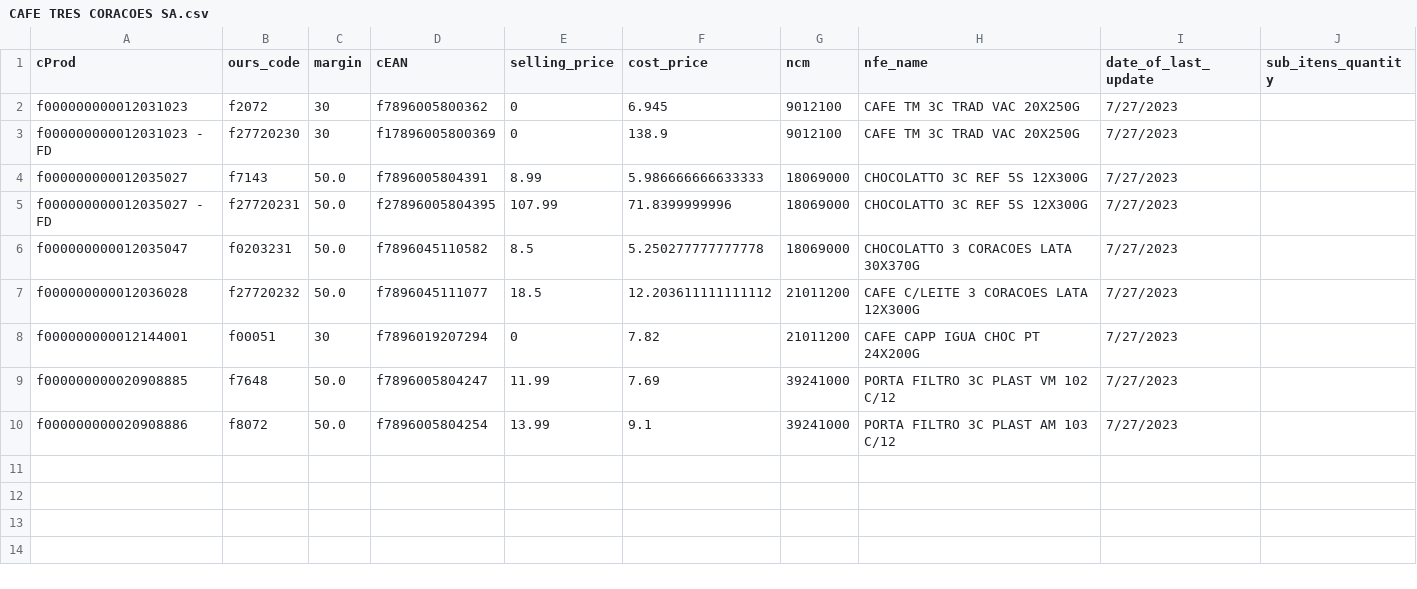
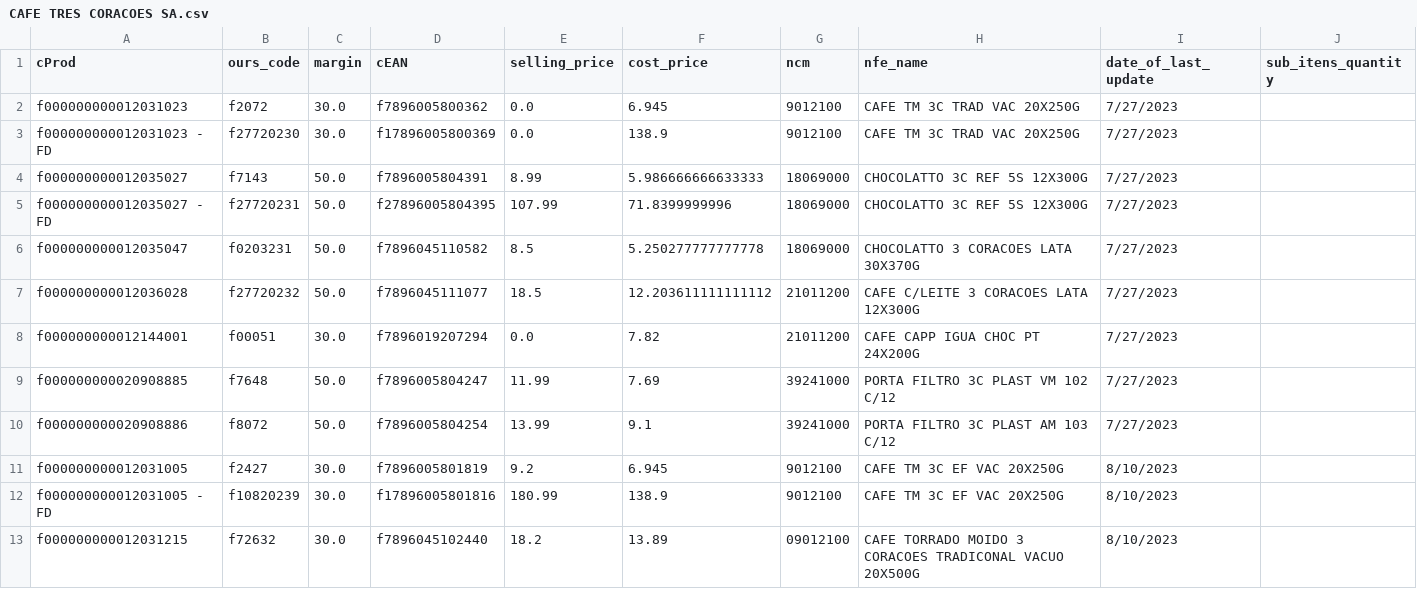
Before and after one commit to I3run01/bot-update-price-python, a CSV file: database/CAFE TRES CORACOES SA.csv, drawn as a sheet.

```diff
--- a/database/CAFE TRES CORACOES SA.csv
+++ b/database/CAFE TRES CORACOES SA.csv
@@ -1,4 +1,4 @@
 cProd,ours_code,margin,cEAN,selling_price,cost_price,ncm,nfe_name,date_of_last_update,sub_itens_quantity
-f000000000012031023,f2072,30,f7896005800362,0,6.945,9012100,CAFE TM 3C TRAD VAC 20X250G,7/27/2023,
-f000000000012031023 - FD,f27720230,30,f17896005800369,0,138.9,9012100,CAFE TM 3C TRAD VAC 20X250G,7/27/2023,
+f000000000012031023,f2072,30.0,f7896005800362,0.0,6.945,9012100,CAFE TM 3C TRAD VAC 20X250G,7/27/2023,
+f000000000012031023 - FD,f27720230,30.0,f17896005800369,0.0,138.9,9012100,CAFE TM 3C TRAD VAC 20X250G,7/27/2023,
 f000000000012035027,f7143,50.0,f7896005804391,8.99,5.986666666633333,18069000,CHOCOLATTO 3C REF 5S 12X300G,7/27/2023,
@@ -7,4 +7,7 @@ f000000000012035047,f0203231,50.0,f7896045110582,8.5,5.250277777777778,18069000,
 f000000000012036028,f27720232,50.0,f7896045111077,18.5,12.203611111111112,21011200,CAFE C/LEITE 3 CORACOES LATA 12X300G,7/27/2023,
-f000000000012144001,f00051,30,f7896019207294,0,7.82,21011200,CAFE CAPP IGUA CHOC PT 24X200G,7/27/2023,
+f000000000012144001,f00051,30.0,f7896019207294,0.0,7.82,21011200,CAFE CAPP IGUA CHOC PT 24X200G,7/27/2023,
 f000000000020908885,f7648,50.0,f7896005804247,11.99,7.69,39241000,PORTA FILTRO 3C PLAST VM 102 C/12,7/27/2023,
 f000000000020908886,f8072,50.0,f7896005804254,13.99,9.1,39241000,PORTA FILTRO 3C PLAST AM 103 C/12,7/27/2023,
+f000000000012031005,f2427,30.0,f7896005801819,9.2,6.945,9012100,CAFE TM 3C EF VAC 20X250G,8/10/2023,
+f000000000012031005 - FD,f10820239,30.0,f17896005801816,180.99,138.9,9012100,CAFE TM 3C EF VAC 20X250G,8/10/2023,
+f000000000012031215,f72632,30.0,f7896045102440,18.2,13.89,09012100,CAFE TORRADO MOIDO 3 CORACOES TRADICONAL VACUO 20X500G,8/10/2023,
```
Also changed, not shown: database/BOCCHI COM. DE SECOS E MOLHADOS LTDA.csv, database/BRF S.A..csv, 3 other files.
